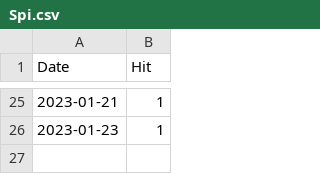
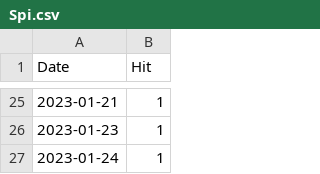
Before and after one commit to notsmart-af/streamlit, a CSV file: data/Spi.csv, drawn as a sheet; only a part is shown, gaps mark what is left out.

```diff
--- a/data/Spi.csv
+++ b/data/Spi.csv
@@ -26 +26,2 @@ Date,Hit
 2023-01-23,1
+2023-01-24,1
```
Also changed, not shown: data/Fib.csv, data/NatSq.csv, 13 other files.
